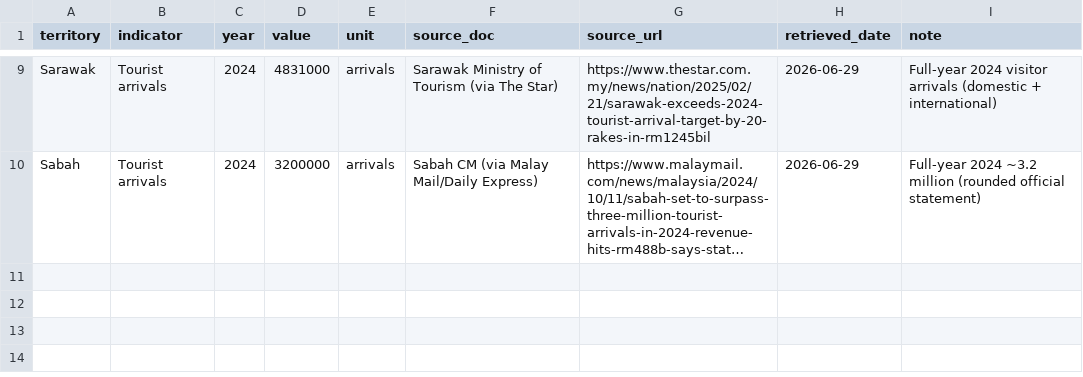
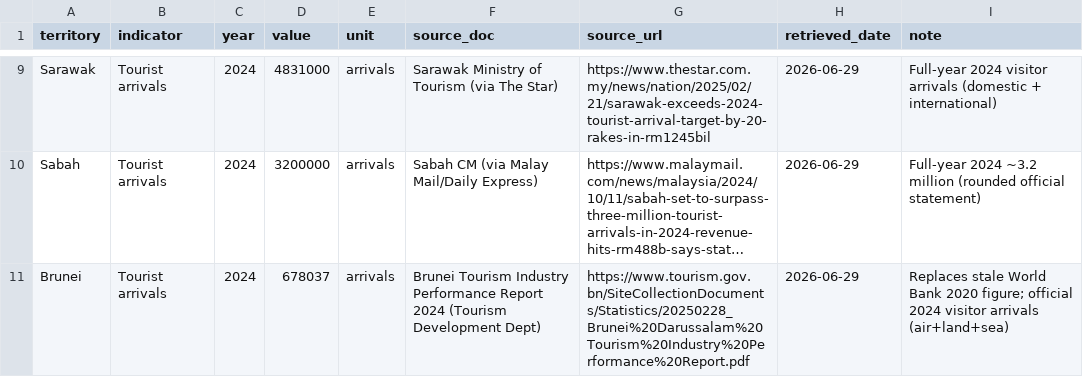
Before and after one commit to angelyong/Borneo_Tracker, a CSV file: manual_overrides.csv, drawn as a sheet; only a part is shown, gaps mark what is left out; long unchanged cells end in …; the diff names each change by its address in the sheet, - before the commit and + after, or states it on an @@ line.

```diff
--- a/manual_overrides.csv
+++ b/manual_overrides.csv
+row 11: Brunei | Tourist arrivals | 2024 | 678037 | arrivals | Brunei Tourism Industry Performance Report 2024 (Tourism Development Dept) | https://www.tourism.gov.bn/SiteCollectionDocuments/Statistics/20250228_Brunei%20Darussalam%20Tourism%20Industry%20Performance%20Report.pdf | 2026-06-29 | Replaces stale World Bank 2020 figure; official 2024 visitor arrivals (air+land+sea)
```
Also changed, not shown: borneo_tracker_poc.csv, 1 other file.
